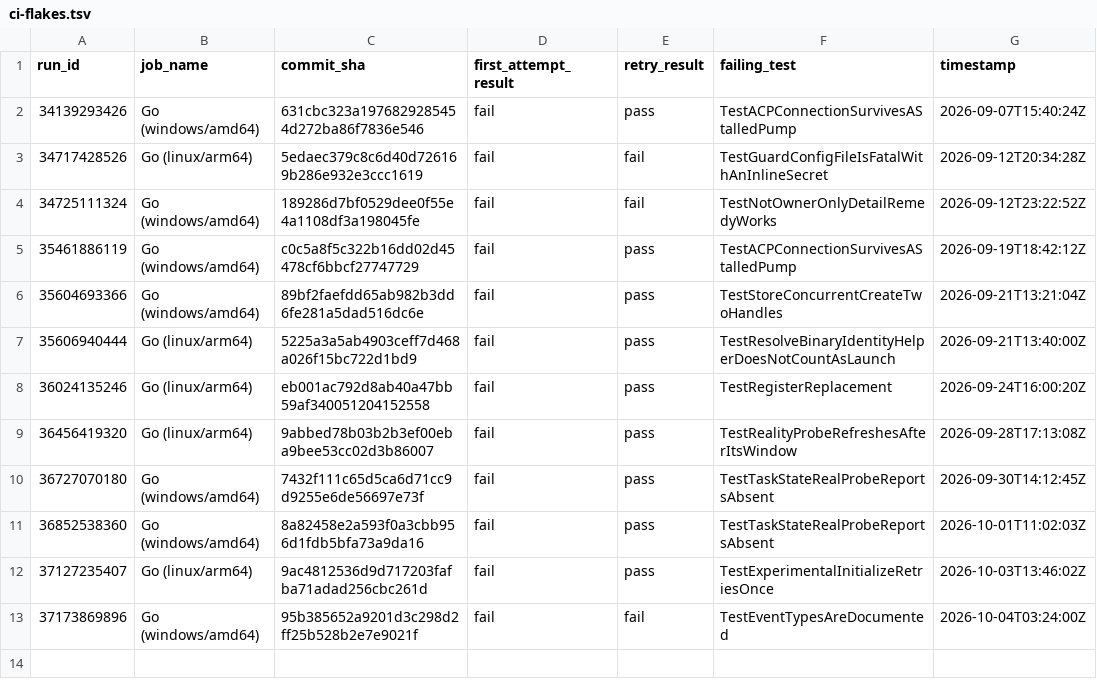
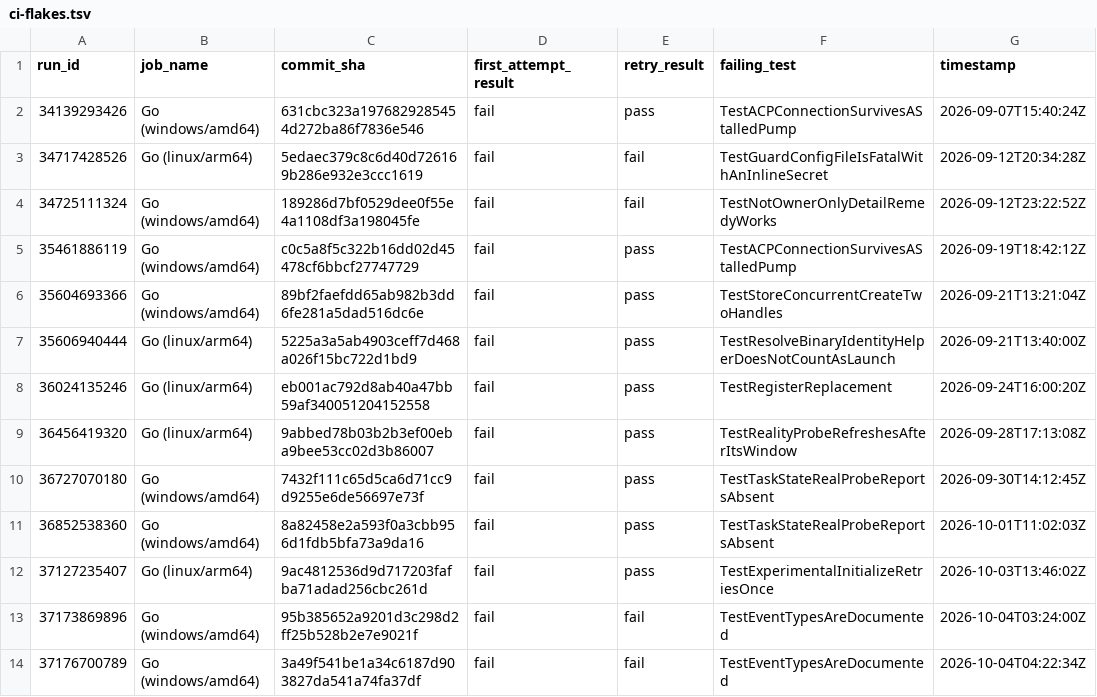
Before and after one commit to maccavelli/magic-cli-remote, a TSV file: ci-flakes.tsv, drawn as a sheet.

```diff
--- a/ci-flakes.tsv
+++ b/ci-flakes.tsv
@@ -13 +13,2 @@ run_id	job_name	commit_sha	first_attempt_result	retry_result	failing_test	timest
 37173869896	Go (windows/amd64)	95b385652a9201d3c298d2ff25b528b2e7e9021f	fail	fail	TestEventTypesAreDocumented	2026-10-04T03:24:00Z
+37176700789	Go (windows/amd64)	3a49f541be1a34c6187d903827da541a74fa37df	fail	fail	TestEventTypesAreDocumented	2026-10-04T04:22:34Z
```
